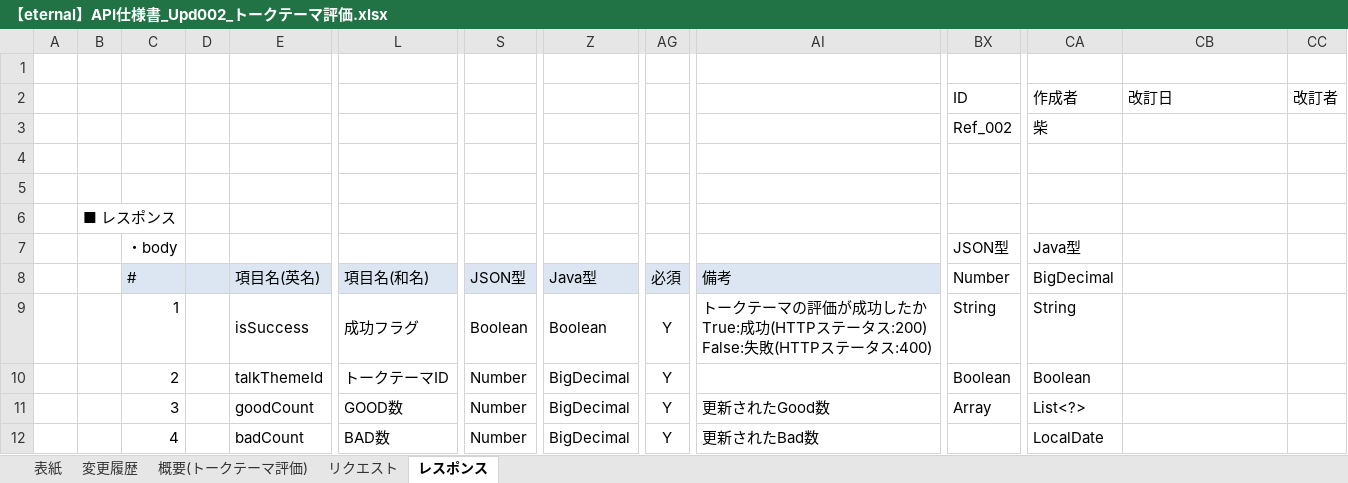
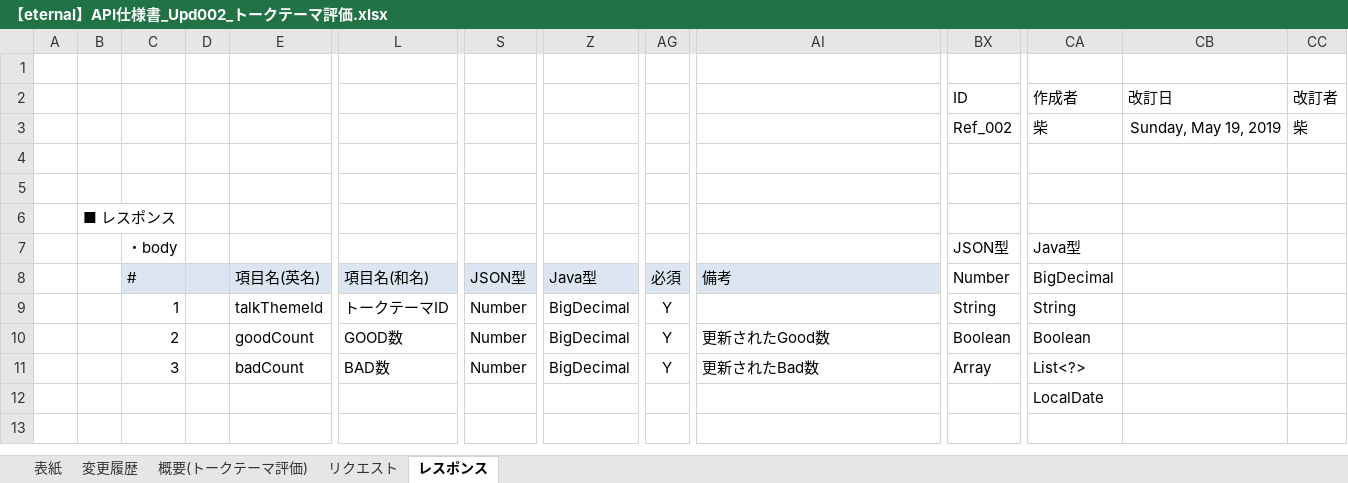
Before and after one commit to eternalhiima/documents, an Excel workbook: 20.開発/60.API/20.API仕様書/【eternal】API仕様書_Upd002_トークテーマ評価.xlsx, sheet レスポンス, drawn as a sheet; only a part is shown, gaps mark what is left out; values as stored, in another font and other column widths than the file's, no borders; charts and pictures not drawn; removed rows and columns are numbered as before the commit, all else as after; rows hold the shown columns only; ↵ is a line break in a cell; the diff names each change by its address in the sheet, - before the commit and + after, or states it on an @@ line.

```diff
--- a/20.開発/60.API/20.API仕様書/【eternal】API仕様書_Upd002_トークテーマ評価.xlsx (sheet レスポンス)
+++ b/20.開発/60.API/20.API仕様書/【eternal】API仕様書_Upd002_トークテーマ評価.xlsx (sheet レスポンス)
-CB3 (改訂日): (empty)
+CB3 (改訂日): Sunday, May 19, 2019
-CC3 (改訂者): (empty)
+CC3 (改訂者): 柴
-row 9:  |  | 1 |  | isSuccess | 成功フラグ | Boolean | Boolean | Y | トークテーマの評価が成功したか ↵ True:成功(HTTPステータス:200) ↵ False:失敗(HTTPステータス:400) | String | String
-C9: 2
+C9: 1
-BX9 (ID): Boolean
+BX9 (ID): String
-CA9 (作成者): Boolean
+CA9 (作成者): String
-C10: 3
+C10: 2
-BX10 (ID): Array
+BX10 (ID): Boolean
-CA10 (作成者): List<?>
+CA10 (作成者): Boolean
-C11: 4
+C11: 3
-BX11 (ID): (empty)
+BX11 (ID): Array
-CA11 (作成者): LocalDate
+CA11 (作成者): List<?>
+row 12:  |  |  |  |  |  |  |  |  |  |  | LocalDate
```
Also changed, not shown: sheet 変更履歴, sheet 表紙, charts or pictures, 20.開発/60.API/20.API仕様書/【eternal】API仕様書_Ref001_トークテーマ一覧取得.xlsx, 20.開発/60.API/20.API仕様書/【eternal】API仕様書_Ref003_コメント一覧取得.xlsx, 5 other files.
